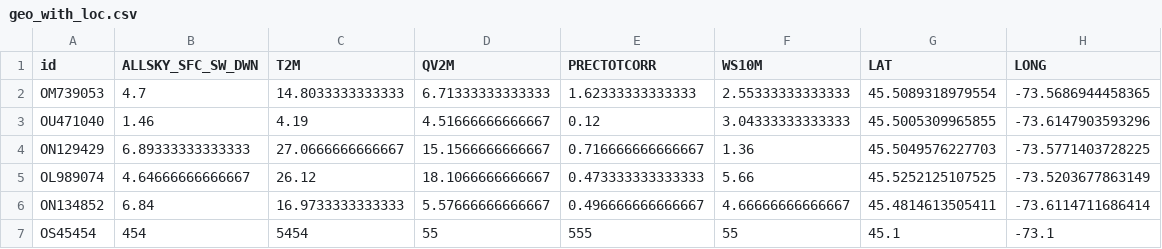
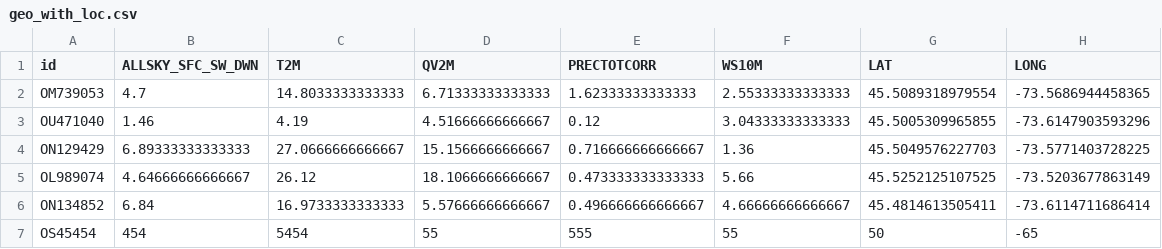
Before and after one commit to tahiri-lab/iPhyloGeo_plus_plus, a CSV file: datasets/geo_with_loc.csv, drawn as a sheet.

```diff
--- a/datasets/geo_with_loc.csv
+++ b/datasets/geo_with_loc.csv
@@ -6,2 +6,2 @@ OL989074,4.64666666666667,26.12,18.1066666666667,0.473333333333333,5.66,45.52521
 ON134852,6.84,16.9733333333333,5.57666666666667,0.496666666666667,4.66666666666667,45.4814613505411,-73.6114711686414
-OS45454,454,5454,55,555,55,45.1,-73.1
+OS45454,454,5454,55,555,55,50,-65
```
Also changed, not shown: 8 other files.
